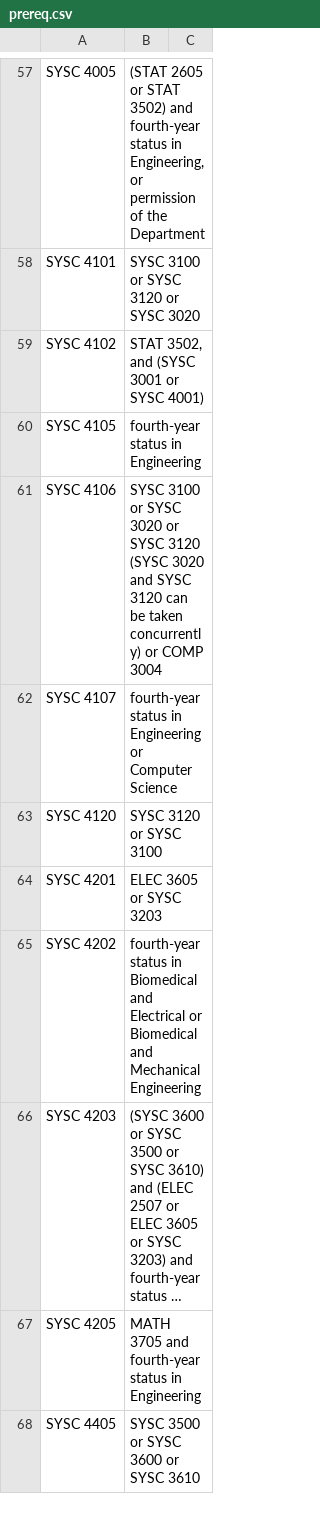
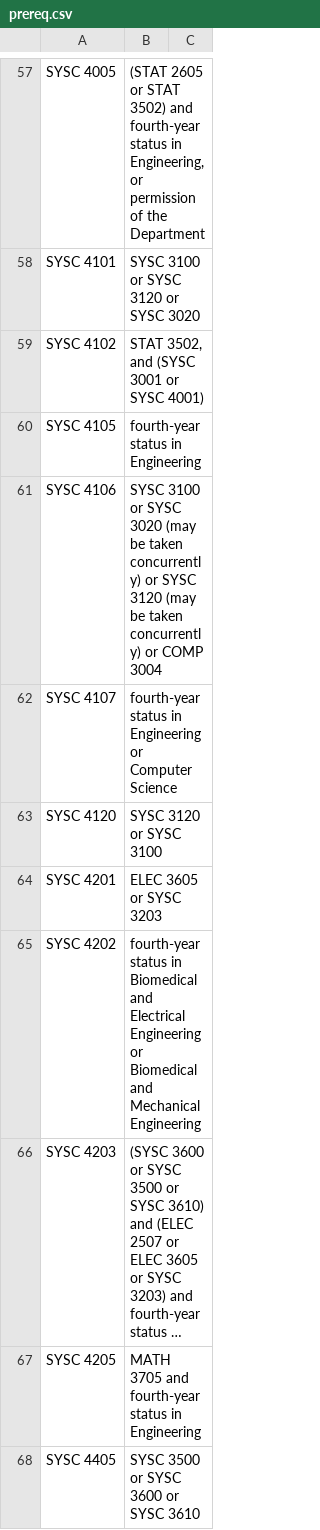
Before and after one commit to LukeM12/sched, a CSV file: model/prereq.csv, drawn as a sheet; only a part is shown, gaps mark what is left out; long unchanged cells end in …; the diff covers the shown part only; the diff names each change by its address in the sheet, - before the commit and + after, or states it on an @@ line.

Commit message:
Added function to populate prereqtable
-removed "precludes additional credit" which is "onal"

```diff
--- a/model/prereq.csv
+++ b/model/prereq.csv
-B61: …SYSC 3020 or SYSC 3120 (SYSC 3020 and SYSC 3120 can be taken…
+B61: …SYSC 3020 (may be taken concurrently) or SYSC 3120 (may be taken…
-B65: …and Electrical or Biomedical…
+B65: …and Electrical Engineering or Biomedical…
```
Also changed, not shown: 11 edited cells elsewhere in this file, 1 other file.
